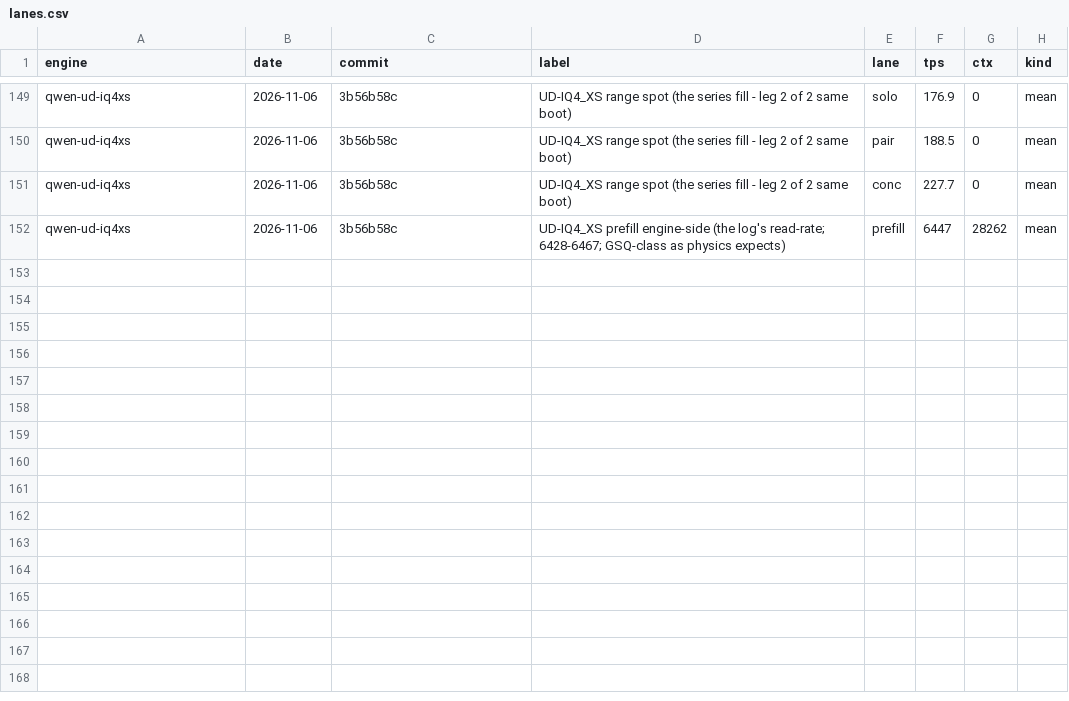
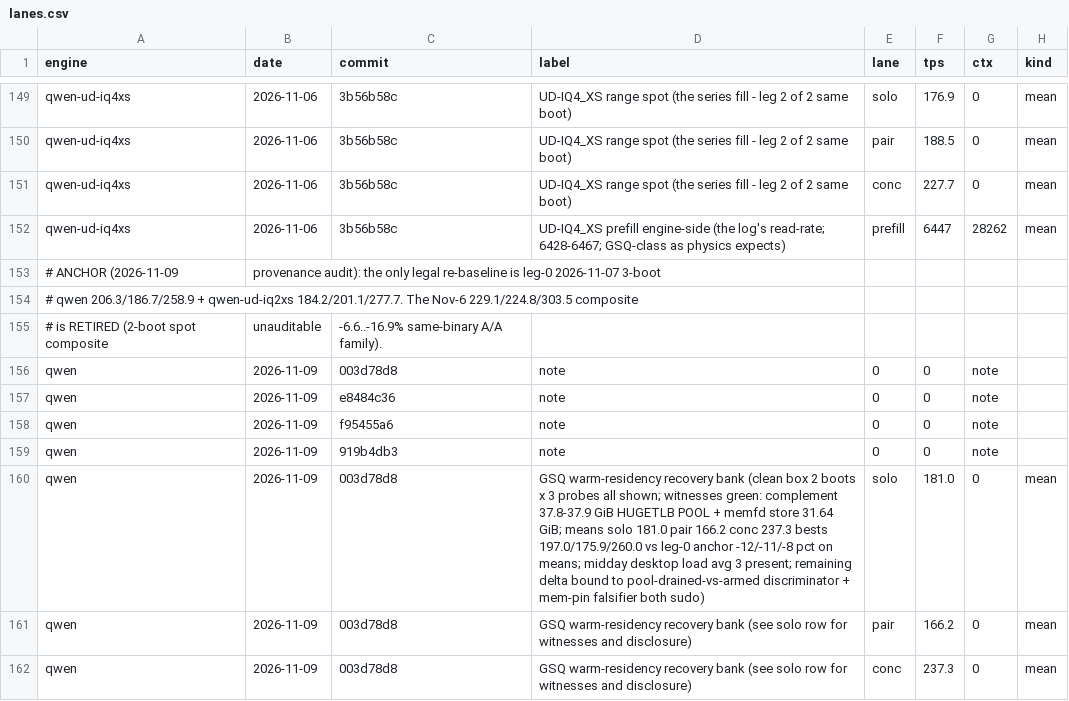
Before and after one commit to svgop/Strata, a CSV file: campaign/tracker/lanes.csv, drawn as a sheet; only a part is shown, gaps mark what is left out; the diff names each change by its address in the sheet, - before the commit and + after, or states it on an @@ line.

Commit message:
The honest recovery row banked: GSQ warm-residency 181.0/166.2/237.3 means (197.0/175.9/260.0 bests), 2 boots x 3 probes all disclosed, witnesses green (complement HUGETLB POOL + memfd store), the anchor block retires the Nov-6 composite per the provenance audit, note rows for the four engine fixes; remaining delta named and bound to two sudo discriminators (pool drained vs armed; mem-pin)

```diff
--- a/campaign/tracker/lanes.csv
+++ b/campaign/tracker/lanes.csv
+row 153: # ANCHOR (2026-11-09 | provenance audit): the only legal re-baseline is leg-0 2026-11-07 3-boot
+row 154: # qwen 206.3/186.7/258.9 + qwen-ud-iq2xs 184.2/201.1/277.7. The Nov-6 229.1/224.8/303.5 composite
+row 155: # is RETIRED (2-boot spot composite | unauditable | -6.6..-16.9% same-binary A/A family).
+row 156: qwen | 2026-11-09 | 003d78d8 | note | 0 | 0 | note
+row 157: qwen | 2026-11-09 | e8484c36 | note | 0 | 0 | note
+row 158: qwen | 2026-11-09 | f95455a6 | note | 0 | 0 | note
+row 159: qwen | 2026-11-09 | 919b4db3 | note | 0 | 0 | note
+row 160: qwen | 2026-11-09 | 003d78d8 | GSQ warm-residency recovery bank (clean box 2 boots x 3 probes all shown; witnesses green: complement 37.8-37.9 GiB HUGETLB POOL + memfd store 31.64 GiB; means solo 181.0 pair 166.2 conc 237.3 bests 197.0/175.9/260.0 vs leg-0 anchor -12/-11/-8 pct on means; midday desktop load avg 3 present; remaining delta bound to pool-drained-vs-armed discriminator + mem-pin falsifier both sudo) | solo | 181.0 | 0 | mean
+row 161: qwen | 2026-11-09 | 003d78d8 | GSQ warm-residency recovery bank (see solo row for witnesses and disclosure) | pair | 166.2 | 0 | mean
+row 162: qwen | 2026-11-09 | 003d78d8 | GSQ warm-residency recovery bank (see solo row for witnesses and disclosure) | conc | 237.3 | 0 | mean
```
Also changed, not shown: 6 other files.
